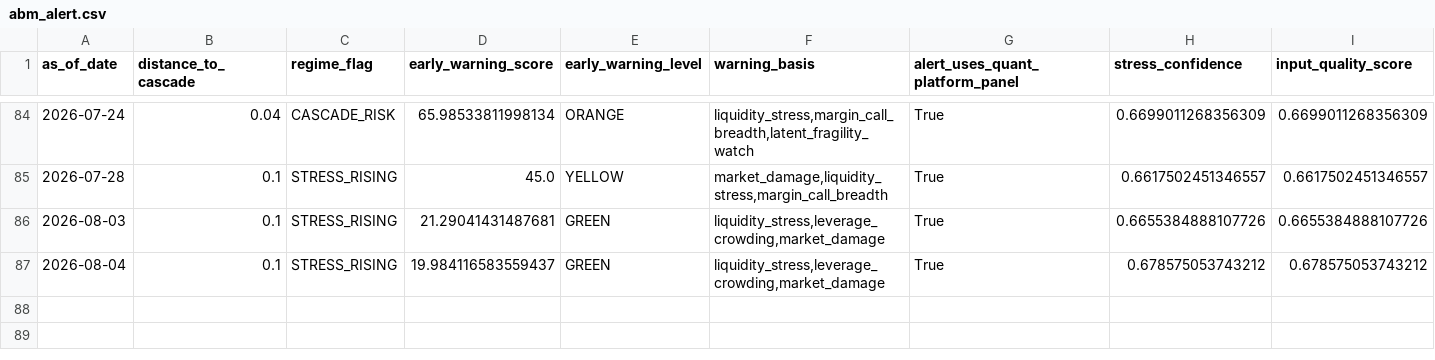
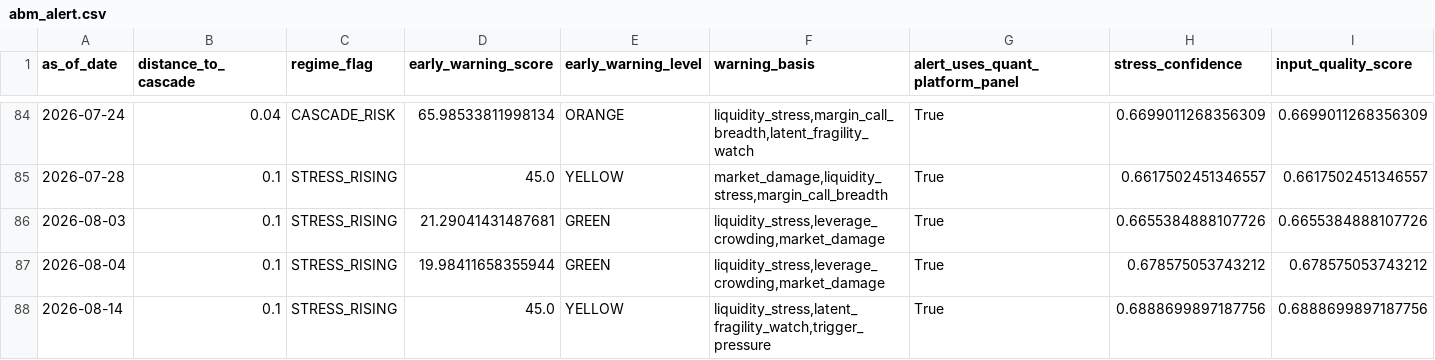
Before and after one commit to cuocsongthinhvuong8868-sketch/onl_quant-platform, a CSV file: data_lake/abm_alert.csv, drawn as a sheet; only a part is shown, gaps mark what is left out; rows hold the shown columns only; the diff names each change by its address in the sheet, - before the commit and + after, or states it on an @@ line.

```diff
--- a/data_lake/abm_alert.csv
+++ b/data_lake/abm_alert.csv
-D87 (early_warning_score): 19.984116583559437
+D87 (early_warning_score): 19.98411658355944
+row 88: 2026-08-14 | 0.1 | STRESS_RISING | 45.0 | YELLOW | liquidity_stress,latent_fragility_watch,trigger_pressure | True | 0.6888699897187756 | 0.6888699897187756
```
Also changed, not shown: data_lake/abm_behavioral_state.csv, data_lake/abm_latent_state.csv, 3 other files.
